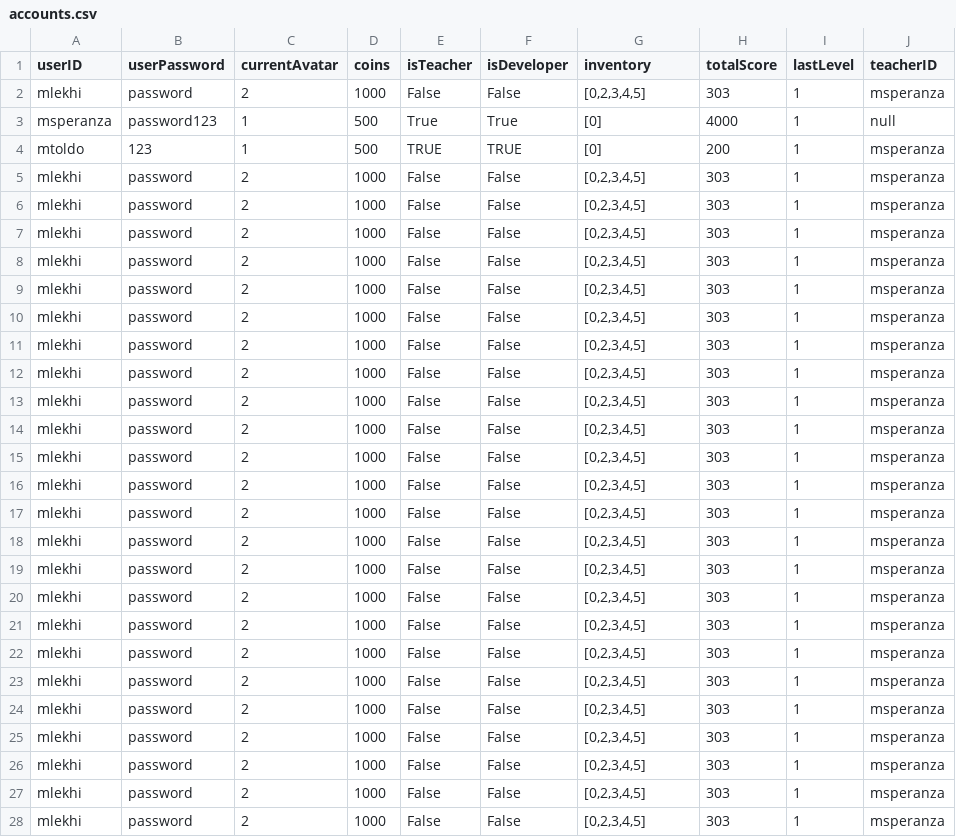
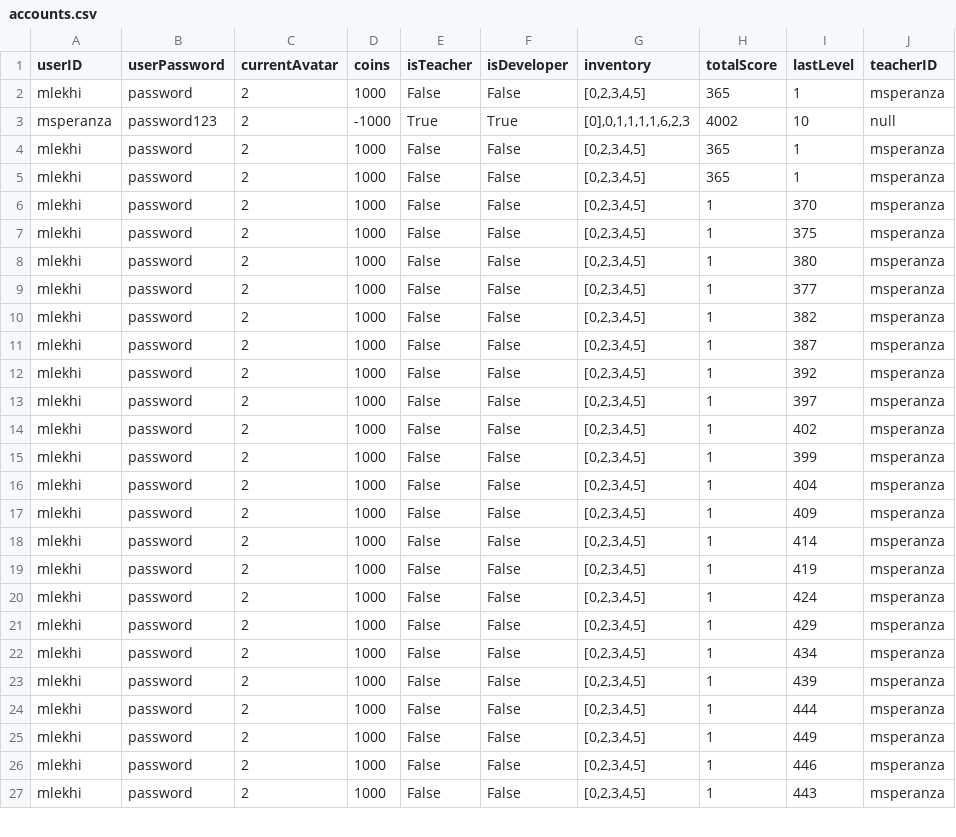
Before and after one commit to mlekhi/waste-wizard, a CSV file: server/game-data/accounts.csv, drawn as a sheet; only a part is shown; the diff covers the shown part only.

```diff
--- a/server/game-data/accounts.csv
+++ b/server/game-data/accounts.csv
@@ -1,28 +1,27 @@
 userID,userPassword,currentAvatar,coins,isTeacher,isDeveloper,inventory,totalScore,lastLevel,teacherID
-mlekhi,password,2,1000,False,False,"[0,2,3,4,5]",303,1,msperanza
-msperanza,password123,1,500,True,True,[0],4000,1,null
-mtoldo,123,1,500,TRUE,TRUE,[0],200,1,msperanza
-mlekhi,password,2,1000,False,False,"[0,2,3,4,5]",303,1,msperanza
-mlekhi,password,2,1000,False,False,"[0,2,3,4,5]",303,1,msperanza
-mlekhi,password,2,1000,False,False,"[0,2,3,4,5]",303,1,msperanza
-mlekhi,password,2,1000,False,False,"[0,2,3,4,5]",303,1,msperanza
-mlekhi,password,2,1000,False,False,"[0,2,3,4,5]",303,1,msperanza
-mlekhi,password,2,1000,False,False,"[0,2,3,4,5]",303,1,msperanza
-mlekhi,password,2,1000,False,False,"[0,2,3,4,5]",303,1,msperanza
-mlekhi,password,2,1000,False,False,"[0,2,3,4,5]",303,1,msperanza
-mlekhi,password,2,1000,False,False,"[0,2,3,4,5]",303,1,msperanza
-mlekhi,password,2,1000,False,False,"[0,2,3,4,5]",303,1,msperanza
-mlekhi,password,2,1000,False,False,"[0,2,3,4,5]",303,1,msperanza
-mlekhi,password,2,1000,False,False,"[0,2,3,4,5]",303,1,msperanza
-mlekhi,password,2,1000,False,False,"[0,2,3,4,5]",303,1,msperanza
-mlekhi,password,2,1000,False,False,"[0,2,3,4,5]",303,1,msperanza
-mlekhi,password,2,1000,False,False,"[0,2,3,4,5]",303,1,msperanza
-mlekhi,password,2,1000,False,False,"[0,2,3,4,5]",303,1,msperanza
-mlekhi,password,2,1000,False,False,"[0,2,3,4,5]",303,1,msperanza
-mlekhi,password,2,1000,False,False,"[0,2,3,4,5]",303,1,msperanza
-mlekhi,password,2,1000,False,False,"[0,2,3,4,5]",303,1,msperanza
-mlekhi,password,2,1000,False,False,"[0,2,3,4,5]",303,1,msperanza
-mlekhi,password,2,1000,False,False,"[0,2,3,4,5]",303,1,msperanza
-mlekhi,password,2,1000,False,False,"[0,2,3,4,5]",303,1,msperanza
-mlekhi,password,2,1000,False,False,"[0,2,3,4,5]",303,1,msperanza
-mlekhi,password,2,1000,False,False,"[0,2,3,4,5]",303,1,msperanza
+mlekhi,password,2,1000,False,False,"[0,2,3,4,5]",365,1,msperanza
+msperanza,password123,2,-1000,True,True,"[0],0,1,1,1,1,6,2,3",4002,10,null
+mlekhi,password,2,1000,False,False,"[0,2,3,4,5]",365,1,msperanza
+mlekhi,password,2,1000,False,False,"[0,2,3,4,5]",365,1,msperanza
+mlekhi,password,2,1000,False,False,"[0,2,3,4,5]",1,370,msperanza
+mlekhi,password,2,1000,False,False,"[0,2,3,4,5]",1,375,msperanza
+mlekhi,password,2,1000,False,False,"[0,2,3,4,5]",1,380,msperanza
+mlekhi,password,2,1000,False,False,"[0,2,3,4,5]",1,377,msperanza
+mlekhi,password,2,1000,False,False,"[0,2,3,4,5]",1,382,msperanza
+mlekhi,password,2,1000,False,False,"[0,2,3,4,5]",1,387,msperanza
+mlekhi,password,2,1000,False,False,"[0,2,3,4,5]",1,392,msperanza
+mlekhi,password,2,1000,False,False,"[0,2,3,4,5]",1,397,msperanza
+mlekhi,password,2,1000,False,False,"[0,2,3,4,5]",1,402,msperanza
+mlekhi,password,2,1000,False,False,"[0,2,3,4,5]",1,399,msperanza
+mlekhi,password,2,1000,False,False,"[0,2,3,4,5]",1,404,msperanza
+mlekhi,password,2,1000,False,False,"[0,2,3,4,5]",1,409,msperanza
+mlekhi,password,2,1000,False,False,"[0,2,3,4,5]",1,414,msperanza
+mlekhi,password,2,1000,False,False,"[0,2,3,4,5]",1,419,msperanza
+mlekhi,password,2,1000,False,False,"[0,2,3,4,5]",1,424,msperanza
+mlekhi,password,2,1000,False,False,"[0,2,3,4,5]",1,429,msperanza
+mlekhi,password,2,1000,False,False,"[0,2,3,4,5]",1,434,msperanza
+mlekhi,password,2,1000,False,False,"[0,2,3,4,5]",1,439,msperanza
+mlekhi,password,2,1000,False,False,"[0,2,3,4,5]",1,444,msperanza
+mlekhi,password,2,1000,False,False,"[0,2,3,4,5]",1,449,msperanza
+mlekhi,password,2,1000,False,False,"[0,2,3,4,5]",1,446,msperanza
+mlekhi,password,2,1000,False,False,"[0,2,3,4,5]",1,443,msperanza
```
Also changed, not shown: 6 removed rows and 2 edited cells elsewhere in this file, 2 other files.
